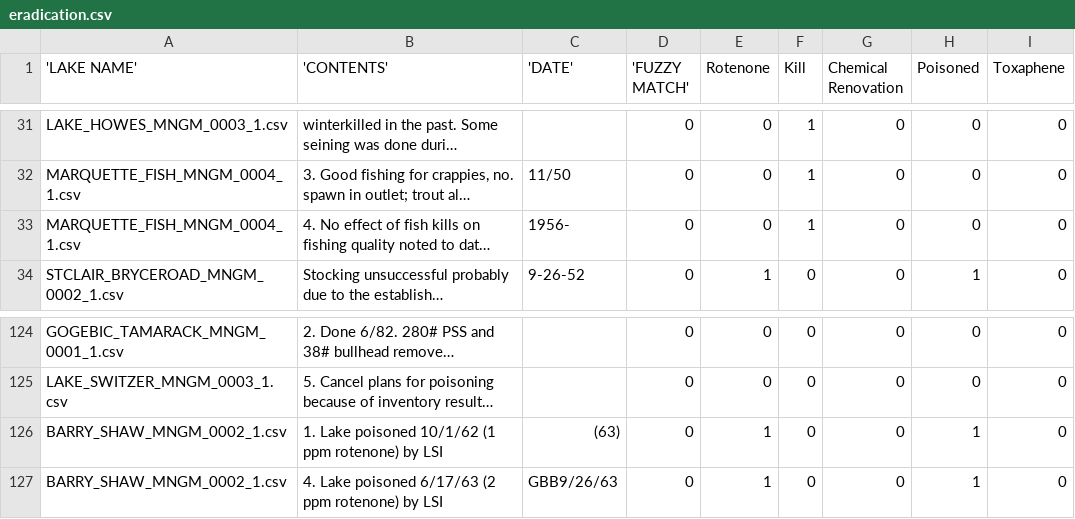
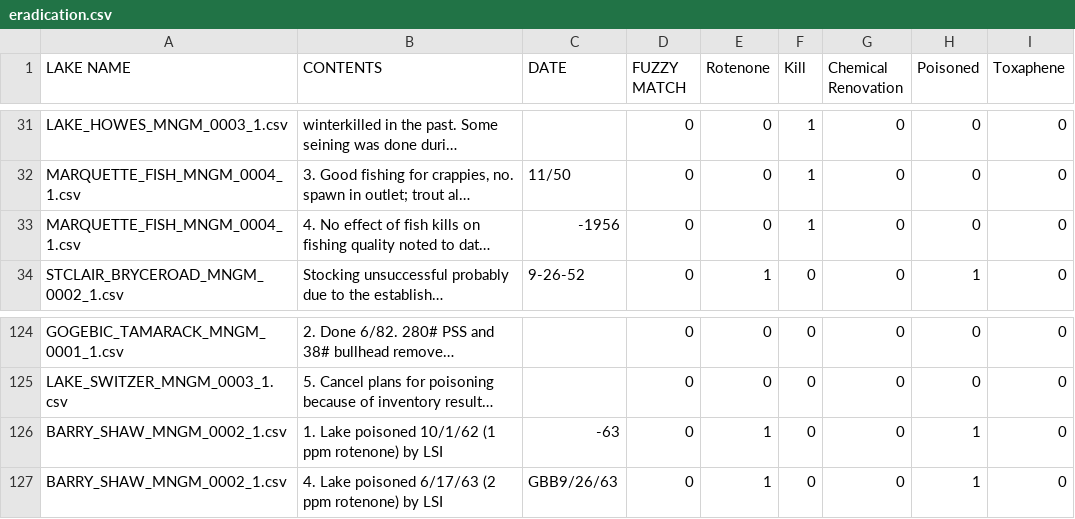
Before and after one commit to jaime-jacob/UROP, a CSV file: current/eradication.csv, drawn as a sheet; only a part is shown, gaps mark what is left out; long unchanged cells end in …; the diff names each change by its address in the sheet, - before the commit and + after, or states it on an @@ line.

```diff
--- a/current/eradication.csv
+++ b/current/eradication.csv
-A1: 'LAKE NAME'
+A1: LAKE NAME
-B1: 'CONTENTS'
+B1: CONTENTS
-C1: 'DATE'
+C1: DATE
-D1: 'FUZZY MATCH'
+D1: FUZZY MATCH
-C33 (DATE): 1956-
+C33 (DATE): -1956
-C126 (DATE): (63)
+C126 (DATE): -63
```
Also changed, not shown: current/habitat.csv, current/regulation.csv, 14 other files.
